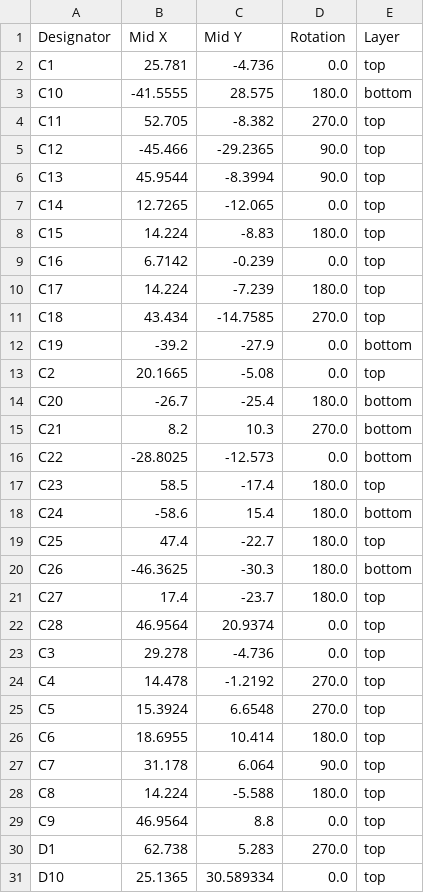
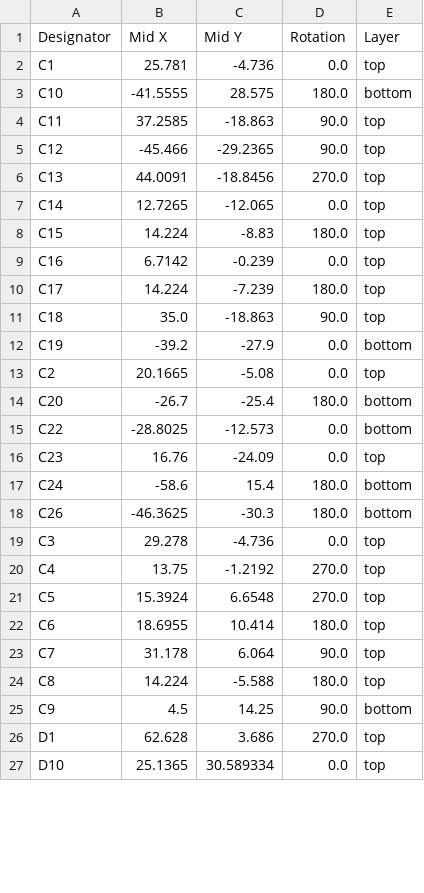
Before and after one commit to Rione/ssl-Circuit, a CSV file: 2024/MainBoard/MainBoard_V6/MainBoard/production/positions.csv, drawn as a sheet; only a part is shown; the diff covers the shown part only.

```diff
--- a/2024/MainBoard/MainBoard_V6/MainBoard/production/positions.csv
+++ b/2024/MainBoard/MainBoard_V6/MainBoard/production/positions.csv
@@ -3,5 +3,5 @@ C1,25.781,-4.736,0.0,top
 C10,-41.5555,28.575,180.0,bottom
-C11,52.705,-8.382,270.0,top
+C11,37.2585,-18.863,90.0,top
 C12,-45.466,-29.2365,90.0,top
-C13,45.9544,-8.3994,90.0,top
+C13,44.0091,-18.8456,270.0,top
 C14,12.7265,-12.065,0.0,top
@@ -10,3 +10,3 @@ C16,6.7142,-0.239,0.0,top
 C17,14.224,-7.239,180.0,top
-C18,43.434,-14.7585,270.0,top
+C18,35.0,-18.863,90.0,top
 C19,-39.2,-27.9,0.0,bottom
@@ -14,12 +14,8 @@ C2,20.1665,-5.08,0.0,top
 C20,-26.7,-25.4,180.0,bottom
-C21,8.2,10.3,270.0,bottom
 C22,-28.8025,-12.573,0.0,bottom
-C23,58.5,-17.4,180.0,top
+C23,16.76,-24.09,0.0,top
 C24,-58.6,15.4,180.0,bottom
-C25,47.4,-22.7,180.0,top
 C26,-46.3625,-30.3,180.0,bottom
-C27,17.4,-23.7,180.0,top
-C28,46.9564,20.9374,0.0,top
 C3,29.278,-4.736,0.0,top
-C4,14.478,-1.2192,270.0,top
+C4,13.75,-1.2192,270.0,top
 C5,15.3924,6.6548,270.0,top
@@ -28,4 +24,4 @@ C7,31.178,6.064,90.0,top
 C8,14.224,-5.588,180.0,top
-C9,46.9564,8.8,0.0,top
-D1,62.738,5.283,270.0,top
+C9,4.5,14.25,90.0,bottom
+D1,62.628,3.686,270.0,top
 D10,25.1365,30.589334,0.0,top
```
Also changed, not shown: 2 added rows, 8 removed rows and 47 edited cells elsewhere in this file, 2024/MainBoard/MainBoard_V6/MainBoard/production/bom.csv, 2024/MainBoard/MainBoard_V6/MainBoard/production/designators.csv, 18 other files.
